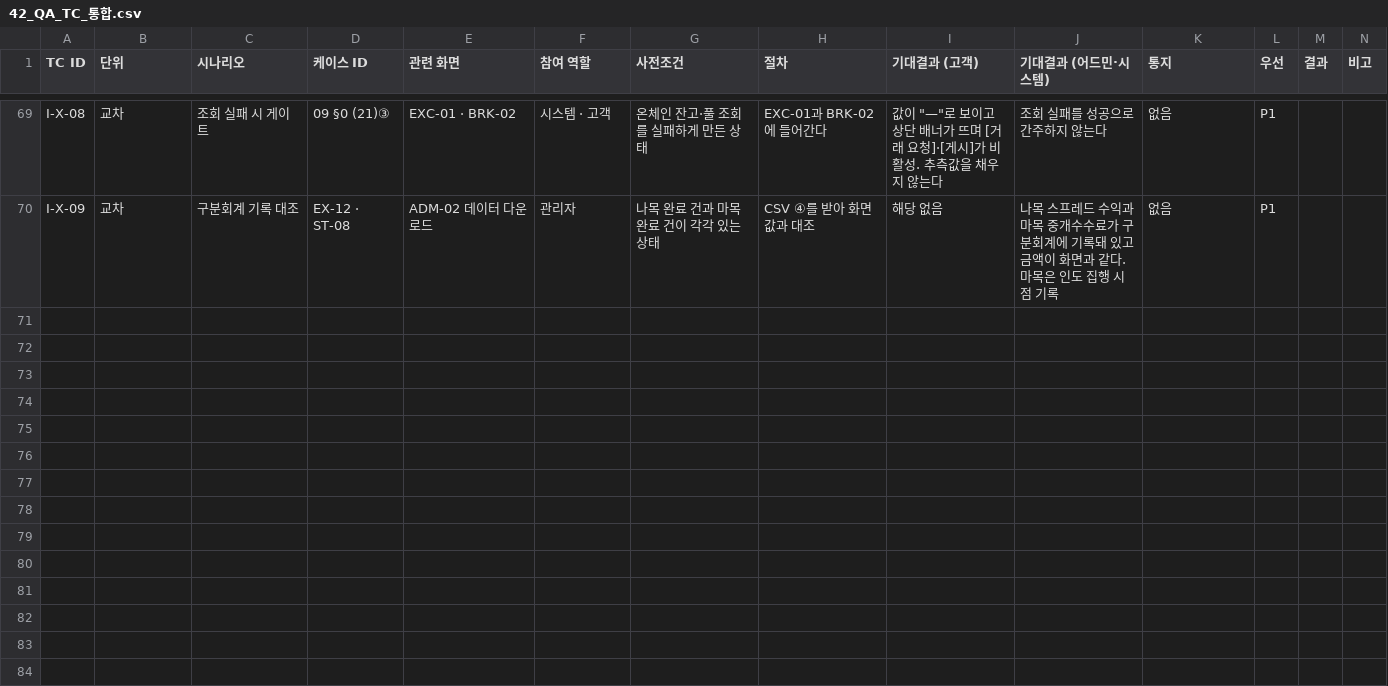
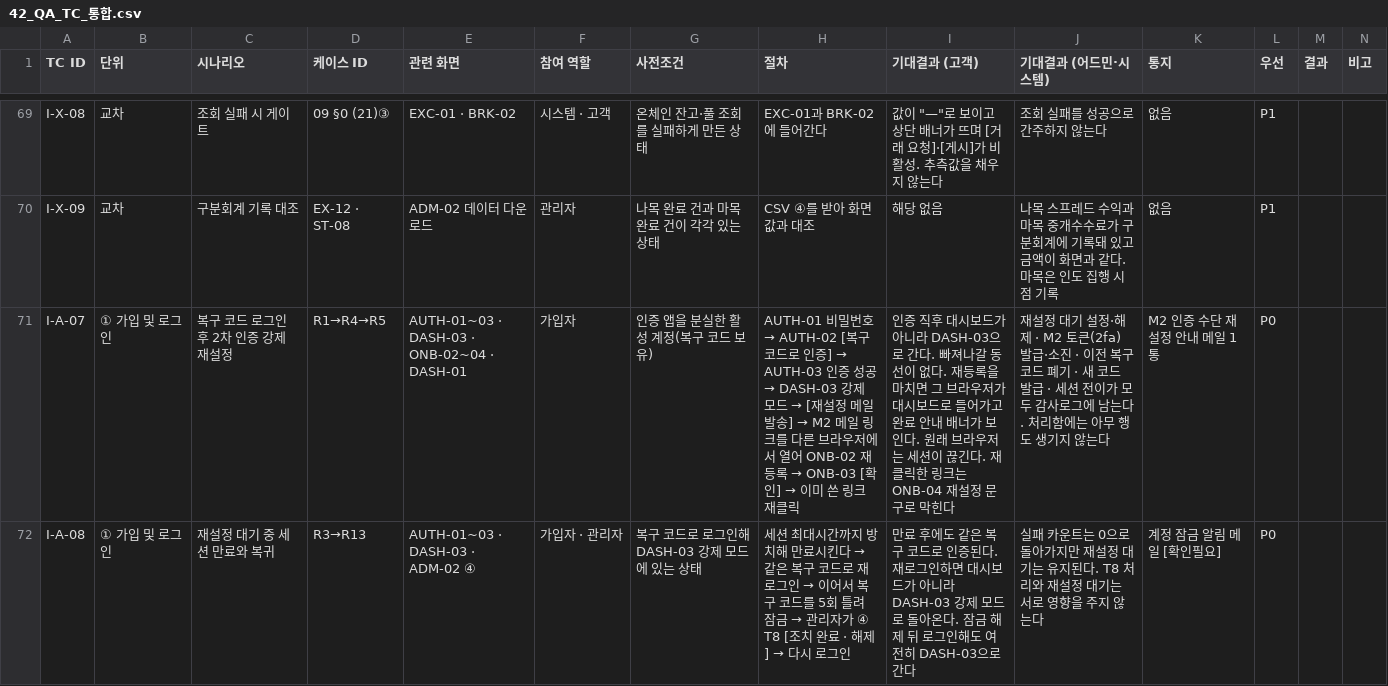
Before and after one commit to dsrvlabs/dsrv-desk, a CSV file: drafts/42_QA_TC_통합.csv, drawn as a sheet; only a part is shown, gaps mark what is left out.

```diff
--- a/drafts/42_QA_TC_통합.csv
+++ b/drafts/42_QA_TC_통합.csv
@@ -70 +70,3 @@ I-X-08,교차,조회 실패 시 게이트,09 §0 (21)③,EXC-01 · BRK-02,시스
 I-X-09,교차,구분회계 기록 대조,EX-12 · ST-08,ADM-02 데이터 다운로드,관리자,나목 완료 건과 마목 완료 건이 각각 있는 상태,CSV ④를 받아 화면 값과 대조,해당 없음,나목 스프레드 수익과 마목 중개수수료가 구분회계에 기록돼 있고 금액이 화면과 같다. 마목은 인도 집행 시점 기록,없음,P1,,
+I-A-07,① 가입 및 로그인,복구 코드 로그인 후 2차 인증 강제 재설정,R1→R4→R5,AUTH-01~03 · DASH-03 · ONB-02~04 · DASH-01,가입자,인증 앱을 분실한 활성 계정(복구 코드 보유),AUTH-01 비밀번호 → AUTH-02 [복구 코드로 인증] → AUTH-03 인증 성공 → DASH-03 강제 모드 → [재설정 메일 발송] → M2 메일 링크를 다른 브라우저에서 열어 ONB-02 재등록 → ONB-03 [확인] → 이미 쓴 링크 재클릭,인증 직후 대시보드가 아니라 DASH-03으로 간다. 빠져나갈 동선이 없다. 재등록을 마치면 그 브라우저가 대시보드로 들어가고 완료 안내 배너가 보인다. 원래 브라우저는 세션이 끊긴다. 재클릭한 링크는 ONB-04 재설정 문구로 막힌다,재설정 대기 설정·해제 · M2 토큰(2fa) 발급·소진 · 이전 복구 코드 폐기 · 새 코드 발급 · 세션 전이가 모두 감사로그에 남는다. 처리함에는 아무 행도 생기지 않는다,M2 인증 수단 재설정 안내 메일 1통,P0,,
+I-A-08,① 가입 및 로그인,재설정 대기 중 세션 만료와 복귀,R3→R13,AUTH-01~03 · DASH-03 · ADM-02 ④,가입자 · 관리자,복구 코드로 로그인해 DASH-03 강제 모드에 있는 상태,세션 최대시간까지 방치해 만료시킨다 → 같은 복구 코드로 재로그인 → 이어서 복구 코드를 5회 틀려 잠금 → 관리자가 ④ T8 [조치 완료 · 해제] → 다시 로그인,만료 후에도 같은 복구 코드로 인증된다. 재로그인하면 대시보드가 아니라 DASH-03 강제 모드로 돌아온다. 잠금 해제 뒤 로그인해도 여전히 DASH-03으로 간다,실패 카운트는 0으로 돌아가지만 재설정 대기는 유지된다. T8 처리와 재설정 대기는 서로 영향을 주지 않는다,계정 잠금 알림 메일 [확인필요],P0,,
```
Also changed, not shown: drafts/42_QA_TC_단위.csv, drafts/42_QA_실행시트.csv, 7 other files.
